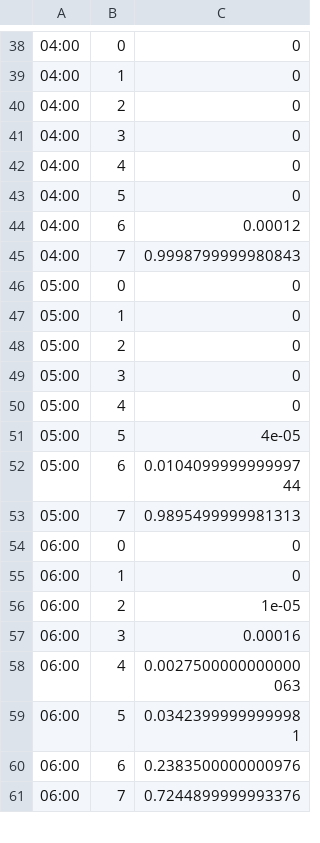
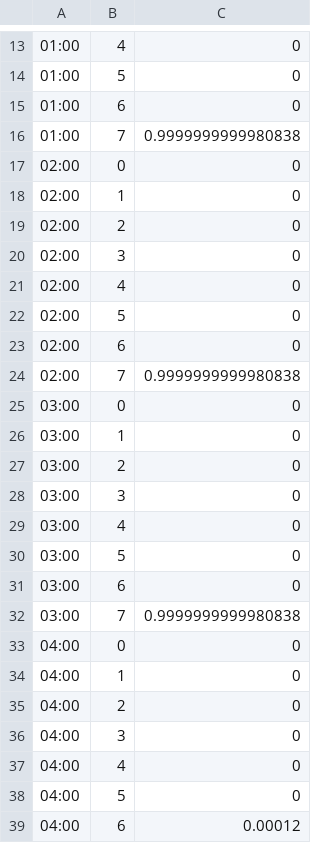
Before and after one commit to linksmart/optimization-framework, a CSV file: stochastic_optimizer/PMFs_60M.csv, drawn as a sheet; only a part is shown, gaps mark what is left out; the shorter side is filled out with more unchanged rows; the diff covers the shown part only.

```diff
--- a/stochastic_optimizer/PMFs_60M.csv
+++ b/stochastic_optimizer/PMFs_60M.csv
@@ -38 +13,21 @@
+01:00,4,0
+01:00,5,0
+01:00,6,0
+01:00,7,0.9999999999980838
+02:00,0,0
+02:00,1,0
+02:00,2,0
+02:00,3,0
+02:00,4,0
+02:00,5,0
+02:00,6,0
+02:00,7,0.9999999999980838
+03:00,0,0
+03:00,1,0
+03:00,2,0
+03:00,3,0
+03:00,4,0
+03:00,5,0
+03:00,6,0
+03:00,7,0.9999999999980838
 04:00,0,0
```
Also changed, not shown: 7 added rows, 32 removed rows and 15 edited cells elsewhere in this file, 1 other file.
